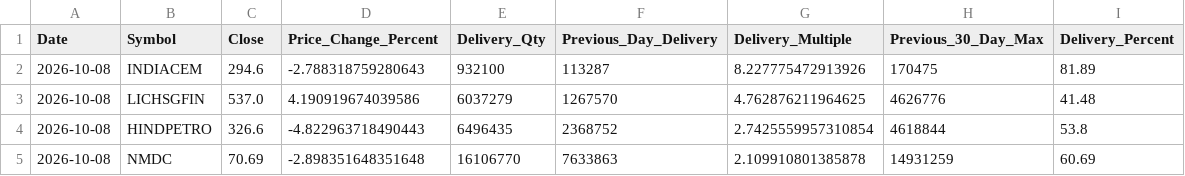
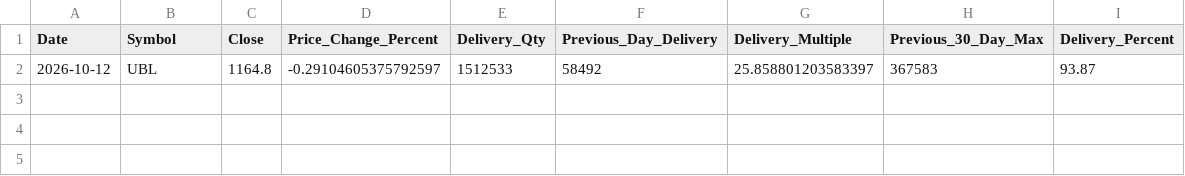
Before and after one commit to ssiva5394-prog/nse-delivery-screener, a CSV file: signals.csv, drawn as a sheet; removed rows and columns are numbered as before the commit, all else as after; the diff names each change by its address in the sheet, - before the commit and + after, or states it on an @@ line.

```diff
--- a/signals.csv
+++ b/signals.csv
-row 2: 2026-10-08 | INDIACEM | 294.6 | -2.788318759280643 | 932100 | 113287 | 8.227775472913926 | 170475 | 81.89
-row 3: 2026-10-08 | LICHSGFIN | 537.0 | 4.190919674039586 | 6037279 | 1267570 | 4.762876211964625 | 4626776 | 41.48
-row 4: 2026-10-08 | HINDPETRO | 326.6 | -4.822963718490443 | 6496435 | 2368752 | 2.7425559957310854 | 4618844 | 53.8
-row 5: 2026-10-08 | NMDC | 70.69 | -2.898351648351648 | 16106770 | 7633863 | 2.109910801385878 | 14931259 | 60.69
+row 2: 2026-10-12 | UBL | 1164.8 | -0.29104605375792597 | 1512533 | 58492 | 25.858801203583397 | 367583 | 93.87
```
Also changed, not shown: historical_signals.csv, 1 other file.
